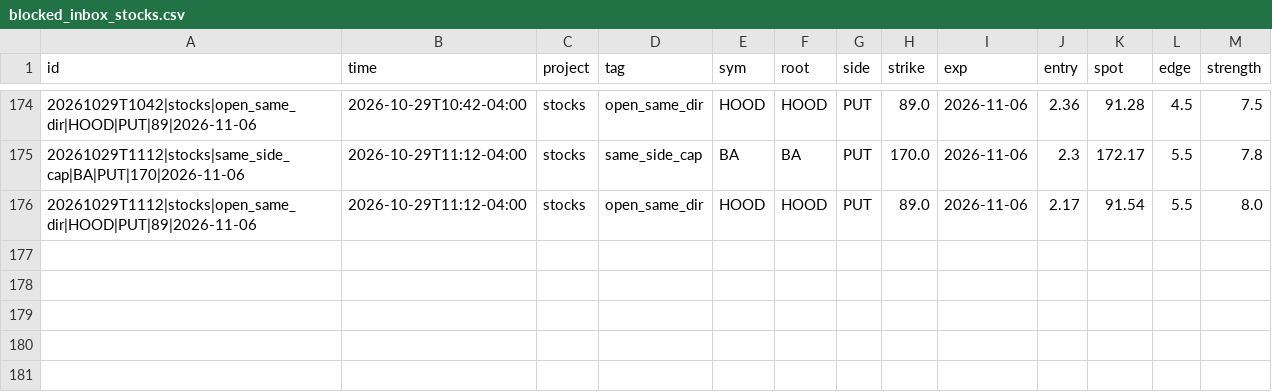
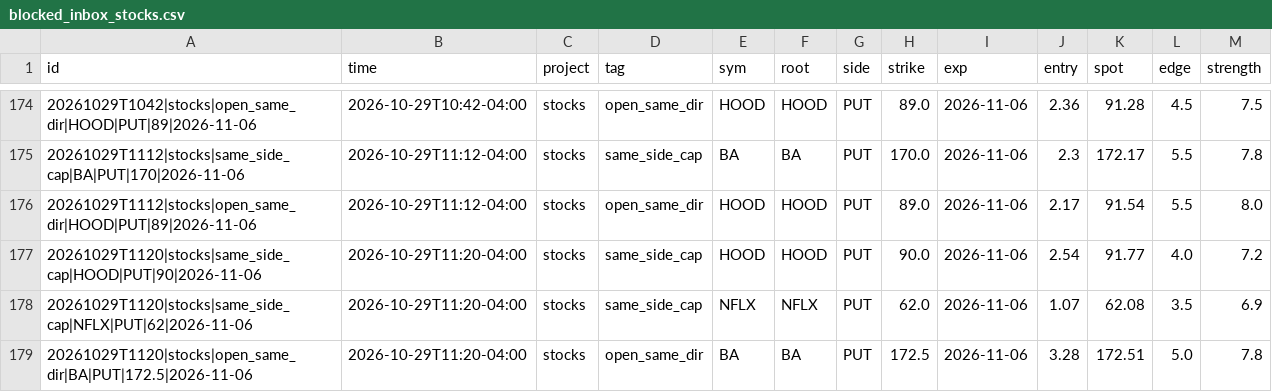
Before and after one commit to anwaralnayri1411-source/spx-bot, a CSV file: blocked_inbox_stocks.csv, drawn as a sheet; only a part is shown, gaps mark what is left out; the diff names each change by its address in the sheet, - before the commit and + after, or states it on an @@ line.

```diff
--- a/blocked_inbox_stocks.csv
+++ b/blocked_inbox_stocks.csv
+row 177: 20261029T1120|stocks|same_side_cap|HOOD|PUT|90|2026-11-06 | 2026-10-29T11:20-04:00 | stocks | same_side_cap | HOOD | HOOD | PUT | 90.0 | 2026-11-06 | 2.54 | 91.77 | 4.0 | 7.2
+row 178: 20261029T1120|stocks|same_side_cap|NFLX|PUT|62|2026-11-06 | 2026-10-29T11:20-04:00 | stocks | same_side_cap | NFLX | NFLX | PUT | 62.0 | 2026-11-06 | 1.07 | 62.08 | 3.5 | 6.9
+row 179: 20261029T1120|stocks|open_same_dir|BA|PUT|172.5|2026-11-06 | 2026-10-29T11:20-04:00 | stocks | open_same_dir | BA | BA | PUT | 172.5 | 2026-11-06 | 3.28 | 172.51 | 5.0 | 7.8
```
Also changed, not shown: live_quotes_stocks_log.csv, pro_inbox_stocks.csv, 4 other files.
